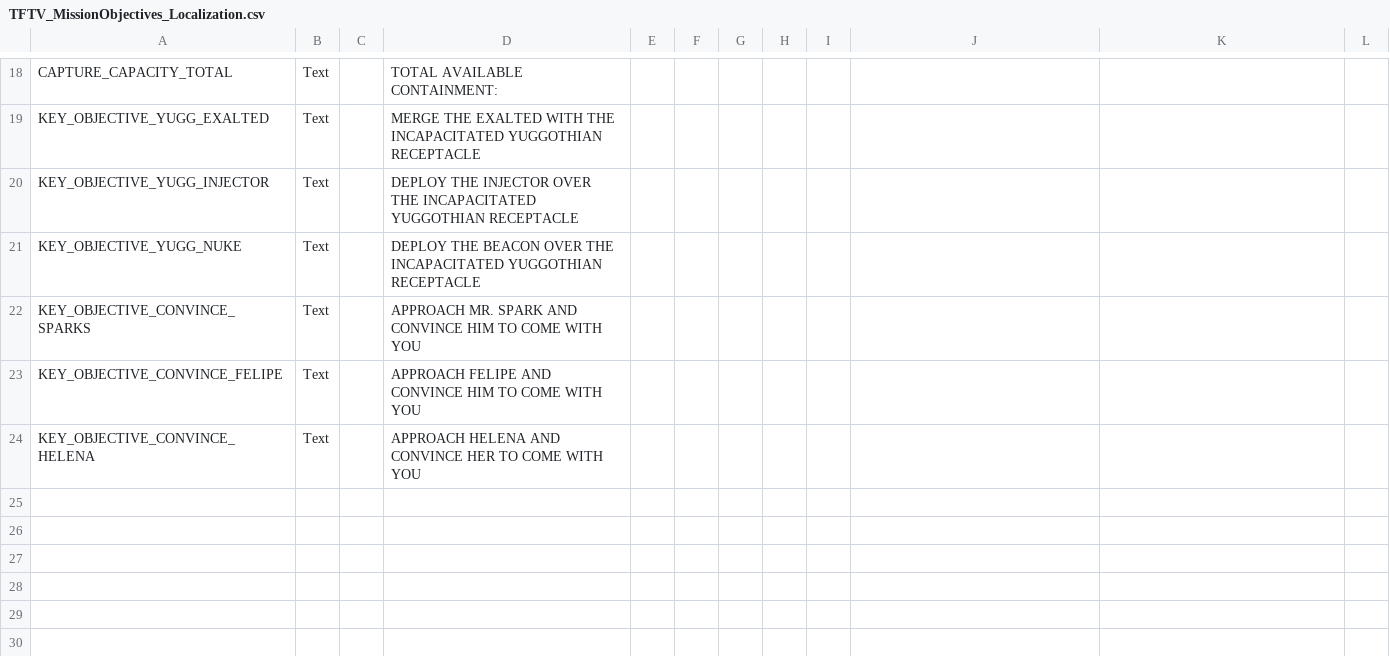
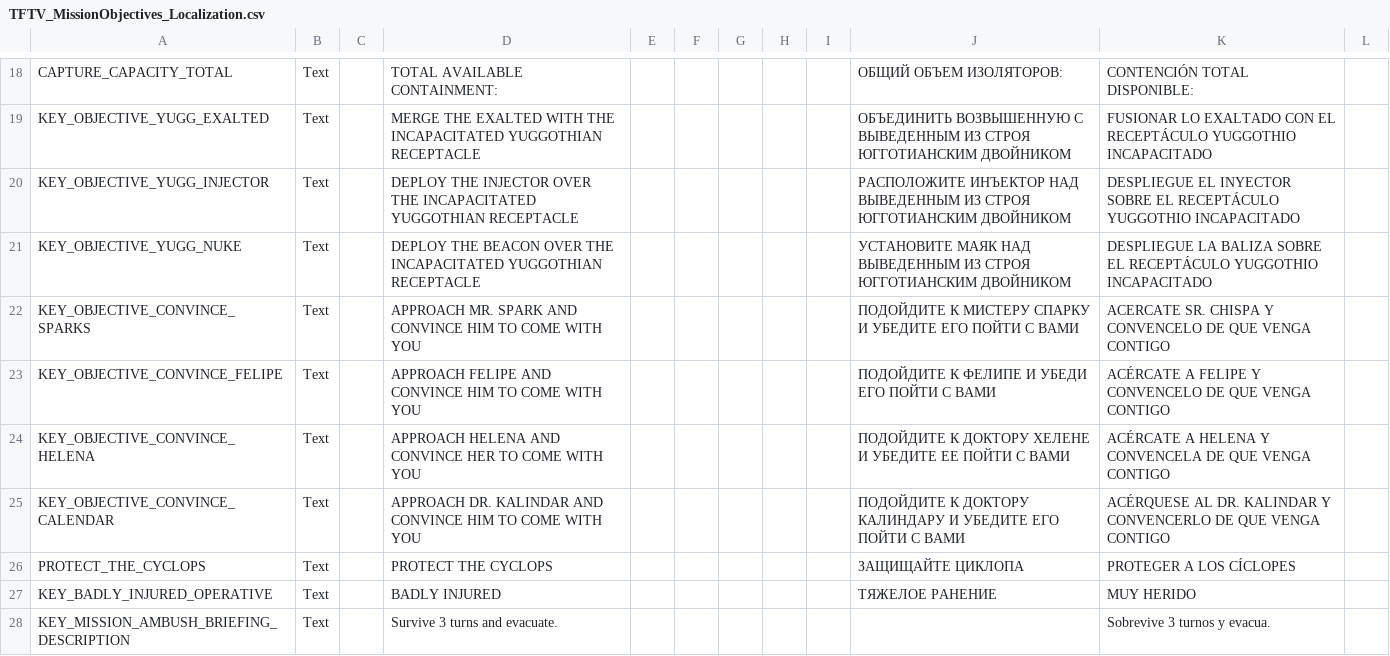
Before and after one commit to Voland163/TFTV, a CSV file: Dist/Assets/Localization/TFTV_MissionObjectives_Localization.csv, drawn as a sheet; only a part is shown, gaps mark what is left out; the diff covers the shown part only; the diff names each change by its address in the sheet, - before the commit and + after, or states it on an @@ line.

Commit message:
Adding Spanish text and escape the text

```diff
--- a/Dist/Assets/Localization/TFTV_MissionObjectives_Localization.csv
+++ b/Dist/Assets/Localization/TFTV_MissionObjectives_Localization.csv
-J18: (empty)
+J18: ОБЩИЙ ОБЪЕМ ИЗОЛЯТОРОВ:
-K18: (empty)
+K18: CONTENCIÓN TOTAL DISPONIBLE:
-J19: (empty)
+J19: ОБЪЕДИНИТЬ ВОЗВЫШЕННУЮ С ВЫВЕДЕННЫМ ИЗ СТРОЯ ЮГГОТИАНСКИМ ДВОЙНИКОМ
-K19: (empty)
+K19: FUSIONAR LO EXALTADO CON EL RECEPTÁCULO YUGGOTHIO INCAPACITADO
-J20: (empty)
+J20: РАСПОЛОЖИТЕ ИНЪЕКТОР НАД ВЫВЕДЕННЫМ ИЗ СТРОЯ ЮГГОТИАНСКИМ ДВОЙНИКОМ
-K20: (empty)
+K20: DESPLIEGUE EL INYECTOR SOBRE EL RECEPTÁCULO YUGGOTHIO INCAPACITADO
-J21: (empty)
+J21: УСТАНОВИТЕ МАЯК НАД ВЫВЕДЕННЫМ ИЗ СТРОЯ ЮГГОТИАНСКИМ ДВОЙНИКОМ
-K21: (empty)
+K21: DESPLIEGUE LA BALIZA SOBRE EL RECEPTÁCULO YUGGOTHIO INCAPACITADO
-J22: (empty)
+J22: ПОДОЙДИТЕ К МИСТЕРУ СПАРКУ И УБЕДИТЕ ЕГО ПОЙТИ С ВАМИ
-K22: (empty)
+K22: ACERCATE SR. CHISPA Y CONVENCELO DE QUE VENGA CONTIGO
-J23: (empty)
+J23: ПОДОЙДИТЕ К ФЕЛИПЕ И УБЕДИ ЕГО ПОЙТИ С ВАМИ
-K23: (empty)
+K23: ACÉRCATE A FELIPE Y CONVENCELO DE QUE VENGA CONTIGO
-J24: (empty)
+J24: ПОДОЙДИТЕ К ДОКТОРУ ХЕЛЕНЕ И УБЕДИТЕ ЕЕ ПОЙТИ С ВАМИ
-K24: (empty)
+K24: ACÉRCATE A HELENA Y CONVENCELA DE QUE VENGA CONTIGO
+row 25: KEY_OBJECTIVE_CONVINCE_CALENDAR | Text |  | APPROACH DR. KALINDAR AND CONVINCE HIM TO COME WITH YOU |  |  |  |  |  | ПОДОЙДИТЕ К ДОКТОРУ КАЛИНДАРУ И УБЕДИТЕ ЕГО ПОЙТИ С ВАМИ | ACÉRQUESE AL DR. KALINDAR Y CONVENCERLO DE QUE VENGA CONTIGO
+row 26: PROTECT_THE_CYCLOPS | Text |  | PROTECT THE CYCLOPS |  |  |  |  |  | ЗАЩИЩАЙТЕ ЦИКЛОПА | PROTEGER A LOS CÍCLOPES
+row 27: KEY_BADLY_INJURED_OPERATIVE | Text |  | BADLY INJURED |  |  |  |  |  | ТЯЖЕЛОЕ РАНЕНИЕ | MUY HERIDO
+row 28: KEY_MISSION_AMBUSH_BRIEFING_DESCRIPTION | Text |  | Survive 3 turns and evacuate. |  |  |  |  |  |  | Sobrevive 3 turnos y evacua.
```
Also changed, not shown: 32 edited cells elsewhere in this file, TFTV/Assets/Localization/TFTV_MissionObjectives_Localization.csv, 24 other files.
